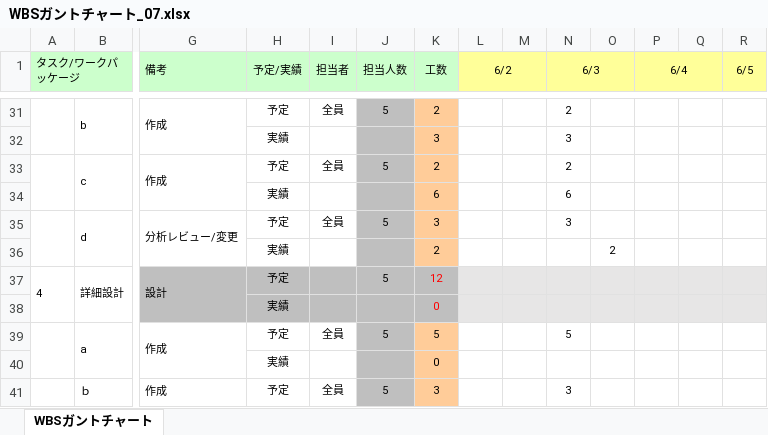
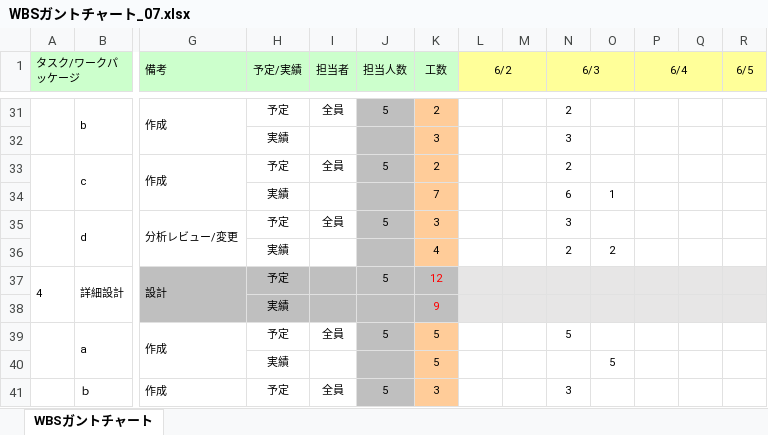
Before and after one commit to IshikawaAyaka/Repitition1, an Excel workbook: 00_プロジェクト管理/WBSガントチャート_07.xlsx, sheet WBSガントチャート, drawn as a sheet; only a part is shown, gaps mark what is left out; values as stored, in another font and other column widths than the file's, no borders; charts and pictures and conditional formats not drawn; removed rows and columns are numbered as before the commit, all else as after; rows hold the shown columns only; the diff covers the shown part only; the diff names each change by its address in the sheet, - before the commit and + after, or states it on an @@ line.

Commit message:
更新

```diff
--- a/00_プロジェクト管理/WBSガントチャート_07.xlsx (sheet WBSガントチャート)
+++ b/00_プロジェクト管理/WBSガントチャート_07.xlsx (sheet WBSガントチャート)
-K34 (工数): 6
+K34 (工数): 7
-O34: (empty)
+O34: 1
-K36 (工数): 2
+K36 (工数): 4
-N36 (6/3): (empty)
+N36 (6/3): 2
-K38 (工数): 0
+K38 (工数): 9
-row 40:  |  |  | 実績 |  |  | 0
+row 40:  |  |  | 実績 |  |  | 5 |  |  |  | 5
```
Also changed, not shown: 3 added rows, 3 removed rows and 12 edited cells elsewhere in this sheet.
